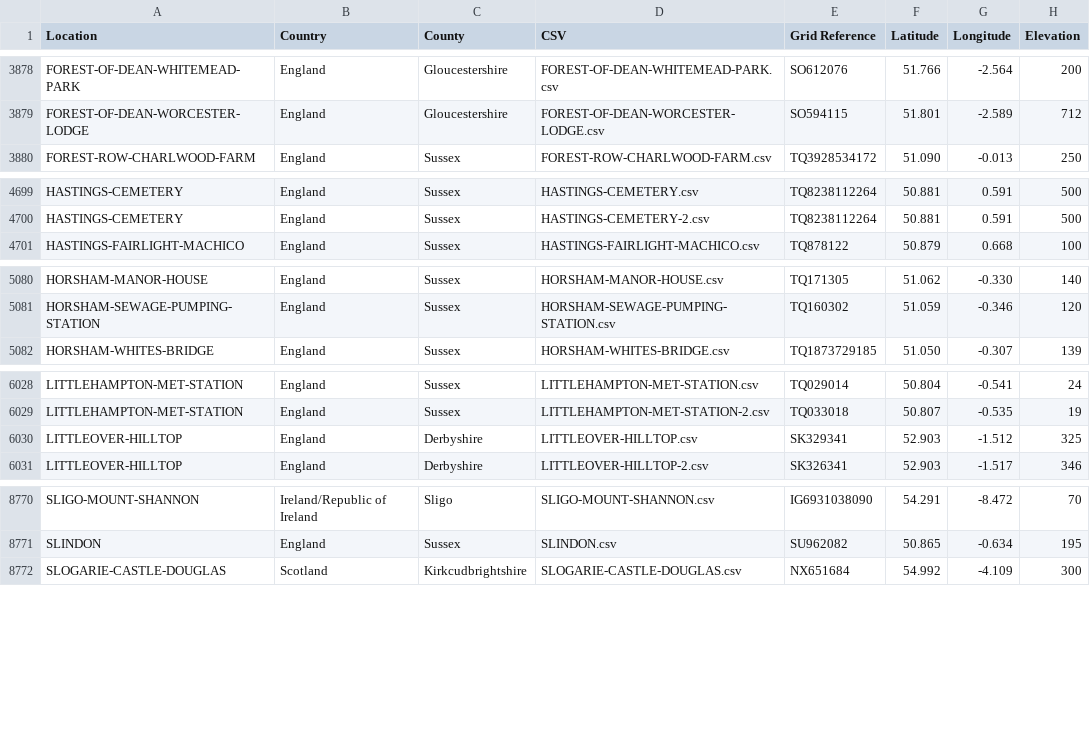
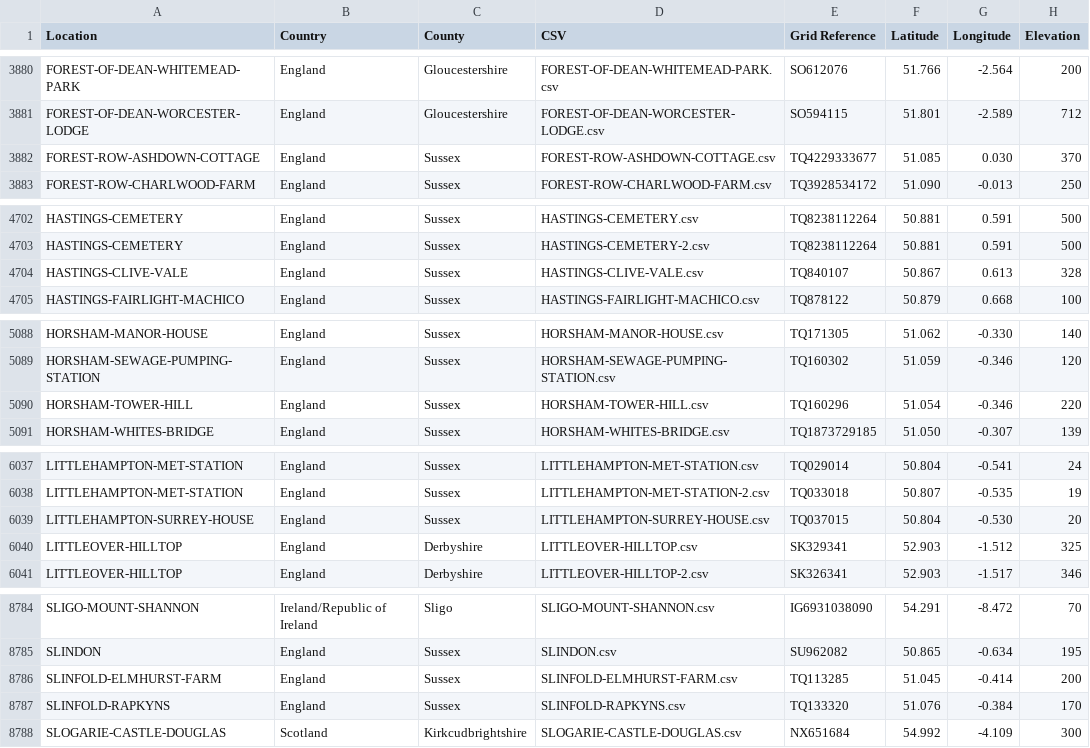
Before and after one commit to rjmeats/BritishRainfall, a CSV file: Locations/Rainfall-Rescue-Grid-Refs.csv, drawn as a sheet; only a part is shown, gaps mark what is left out; the diff covers the shown part only; the diff names each change by its address in the sheet, - before the commit and + after, or states it on an @@ line.

```diff
--- a/Locations/Rainfall-Rescue-Grid-Refs.csv
+++ b/Locations/Rainfall-Rescue-Grid-Refs.csv
+row 3882: FOREST-ROW-ASHDOWN-COTTAGE | England | Sussex | FOREST-ROW-ASHDOWN-COTTAGE.csv | TQ4229333677 | 51.085 | 0.030 | 370
+row 4704: HASTINGS-CLIVE-VALE | England | Sussex | HASTINGS-CLIVE-VALE.csv | TQ840107 | 50.867 | 0.613 | 328
+row 5090: HORSHAM-TOWER-HILL | England | Sussex | HORSHAM-TOWER-HILL.csv | TQ160296 | 51.054 | -0.346 | 220
+row 6039: LITTLEHAMPTON-SURREY-HOUSE | England | Sussex | LITTLEHAMPTON-SURREY-HOUSE.csv | TQ037015 | 50.804 | -0.530 | 20
+row 8786: SLINFOLD-ELMHURST-FARM | England | Sussex | SLINFOLD-ELMHURST-FARM.csv | TQ113285 | 51.045 | -0.414 | 200
+row 8787: SLINFOLD-RAPKYNS | England | Sussex | SLINFOLD-RAPKYNS.csv | TQ133320 | 51.076 | -0.384 | 170
```
Also changed, not shown: 15 added rows and 1 edited cell elsewhere in this file, 9 other files.
